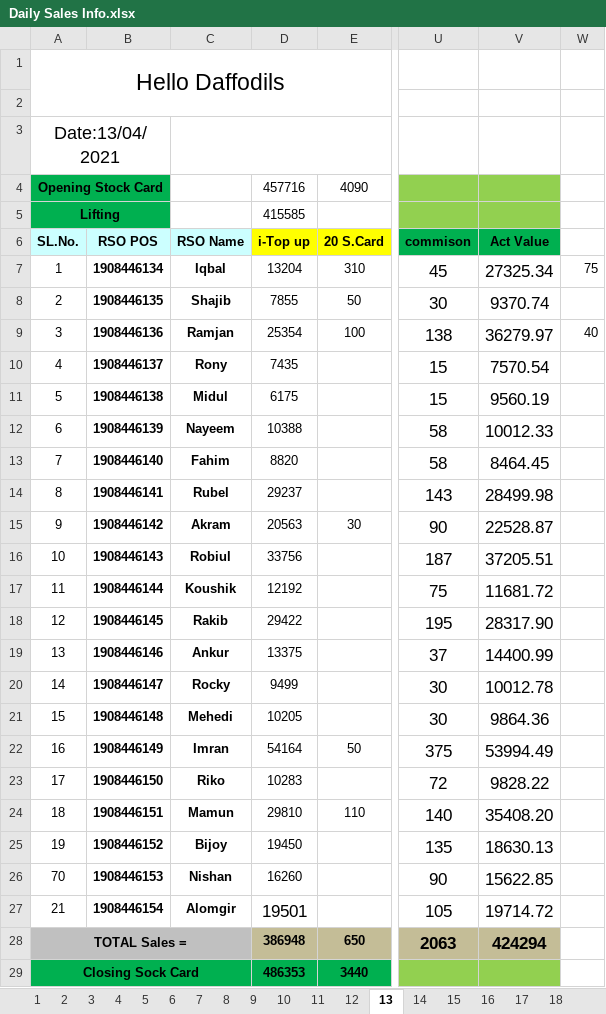
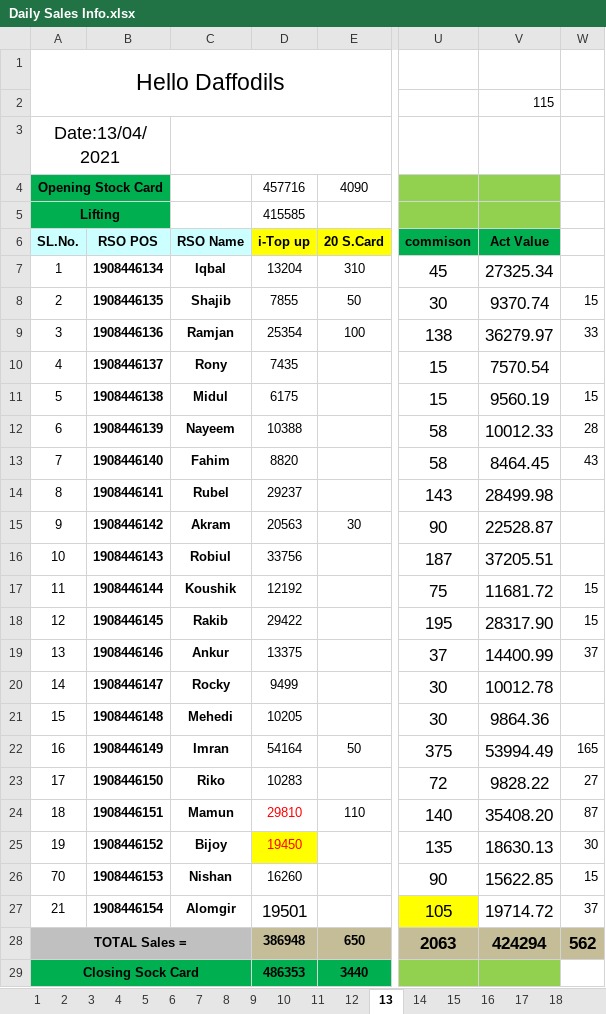
Before and after one commit to aliulkabir/hd, an Excel workbook: April'21/13.04.2021/Daily Sales Info.xlsx, sheet 13, drawn as a sheet; only a part is shown, gaps mark what is left out; values as stored, in another font and other column widths than the file's, no borders; conditional formats not drawn; the diff names each change by its address in the sheet, - before the commit and + after, or states it on an @@ line.

```diff
--- a/April'21/13.04.2021/Daily Sales Info.xlsx (sheet 13)
+++ b/April'21/13.04.2021/Daily Sales Info.xlsx (sheet 13)
-V2: (empty)
+V2: 115
-W7: 75
+W7: (empty)
-W8: (empty)
+W8: 15
-W9: 40
+W9: 33
-W11: (empty)
+W11: 15
-W12: (empty)
+W12: 28
-W13: (empty)
+W13: 43
-W17:W18: (empty)
+W17:W18: 15
-W19: (empty)
+W19: 37
-W22: (empty)
+W22: 165
-W23: (empty)
+W23: 27
-D24:D25 text colour: black
+D24:D25 text colour: #FF0000
-W24: (empty)
+W24: 87
-D25 fill: none
+D25 fill: #FFFF00
-W25: (empty)
+W25: 30
-W26: (empty)
+W26: 15
-U27 fill: none
+U27 fill: #FFFF00
-W27: (empty)
+W27: 37
-W28: (empty)
+W28: 562
-W28 fill: none
+W28 fill: #C4BD97
```
Also changed, not shown: 5 other files.
